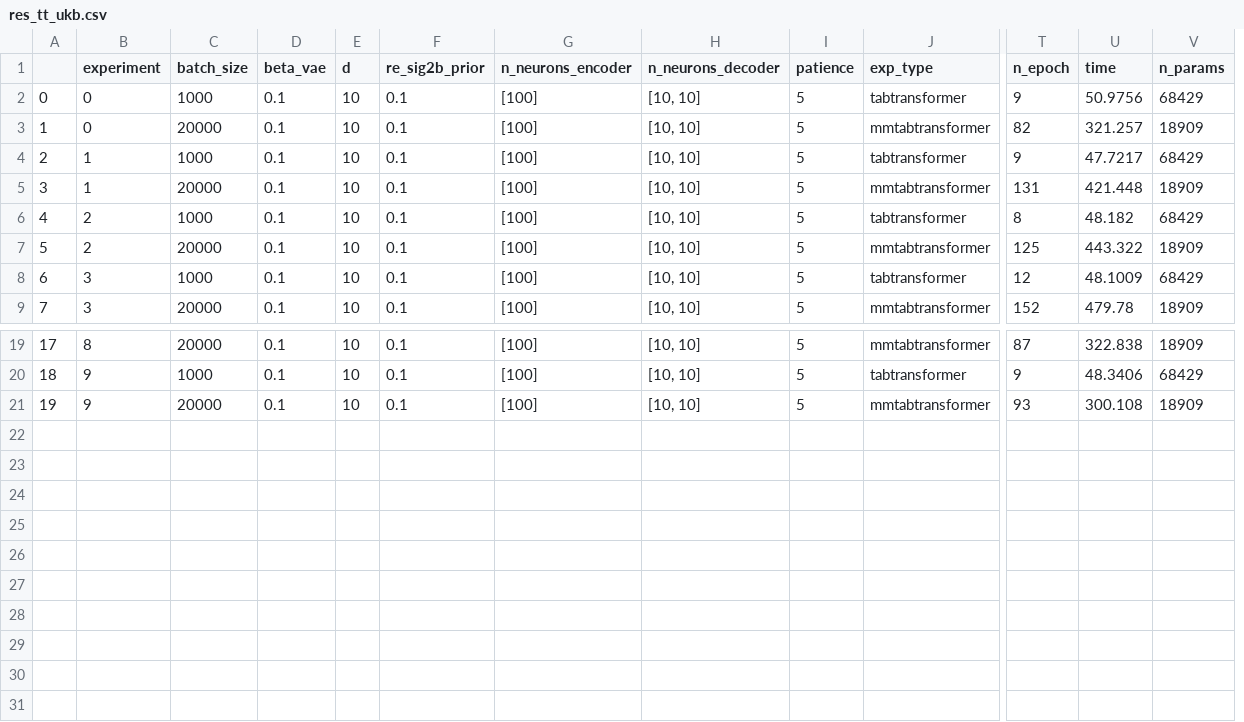
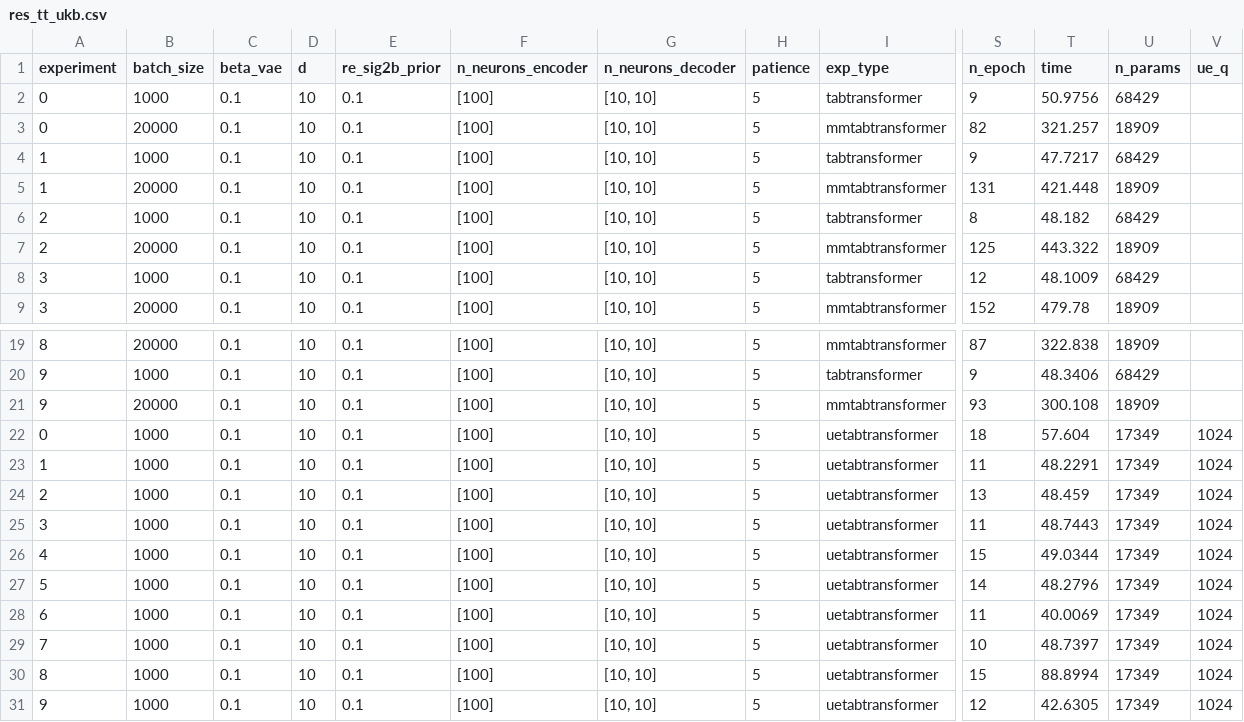
Before and after one commit to gsimchoni/mmbeddings, a CSV file: results/res_tt_ukb.csv, drawn as a sheet; only a part is shown, gaps mark what is left out; removed rows and columns are numbered as before the commit, all else as after; rows hold the shown columns only; the diff names each change by its address in the sheet, - before the commit and + after, or states it on an @@ line.

```diff
--- a/results/res_tt_ukb.csv
+++ b/results/res_tt_ukb.csv
-column A, rows 2-9: 0 | 1 | 2 | 3 | 4 | 5 | 6 | 7; rows 19-21: 17 | 18 | 19
+column V (ue_q), empty
+row 22: 0 | 1000 | 0.1 | 10 | 0.1 | [100] | [10, 10] | 5 | uetabtransformer | 18 | 57.604 | 17349 | 1024
+row 23: 1 | 1000 | 0.1 | 10 | 0.1 | [100] | [10, 10] | 5 | uetabtransformer | 11 | 48.2291 | 17349 | 1024
+row 24: 2 | 1000 | 0.1 | 10 | 0.1 | [100] | [10, 10] | 5 | uetabtransformer | 13 | 48.459 | 17349 | 1024
+row 25: 3 | 1000 | 0.1 | 10 | 0.1 | [100] | [10, 10] | 5 | uetabtransformer | 11 | 48.7443 | 17349 | 1024
+row 26: 4 | 1000 | 0.1 | 10 | 0.1 | [100] | [10, 10] | 5 | uetabtransformer | 15 | 49.0344 | 17349 | 1024
+row 27: 5 | 1000 | 0.1 | 10 | 0.1 | [100] | [10, 10] | 5 | uetabtransformer | 14 | 48.2796 | 17349 | 1024
+row 28: 6 | 1000 | 0.1 | 10 | 0.1 | [100] | [10, 10] | 5 | uetabtransformer | 11 | 40.0069 | 17349 | 1024
+row 29: 7 | 1000 | 0.1 | 10 | 0.1 | [100] | [10, 10] | 5 | uetabtransformer | 10 | 48.7397 | 17349 | 1024
+row 30: 8 | 1000 | 0.1 | 10 | 0.1 | [100] | [10, 10] | 5 | uetabtransformer | 15 | 88.8994 | 17349 | 1024
+row 31: 9 | 1000 | 0.1 | 10 | 0.1 | [100] | [10, 10] | 5 | uetabtransformer | 12 | 42.6305 | 17349 | 1024
```
Also changed, not shown: results/res_tt_imdb.csv, results/res_tt_insteval.csv, 6 other files.
